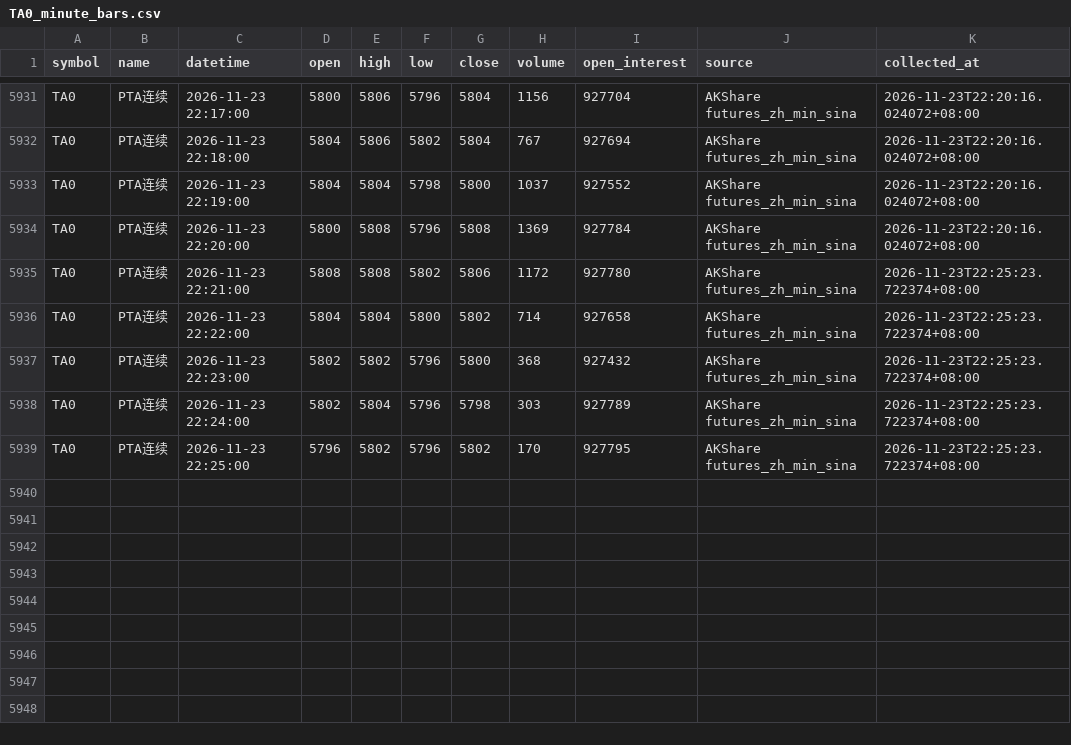
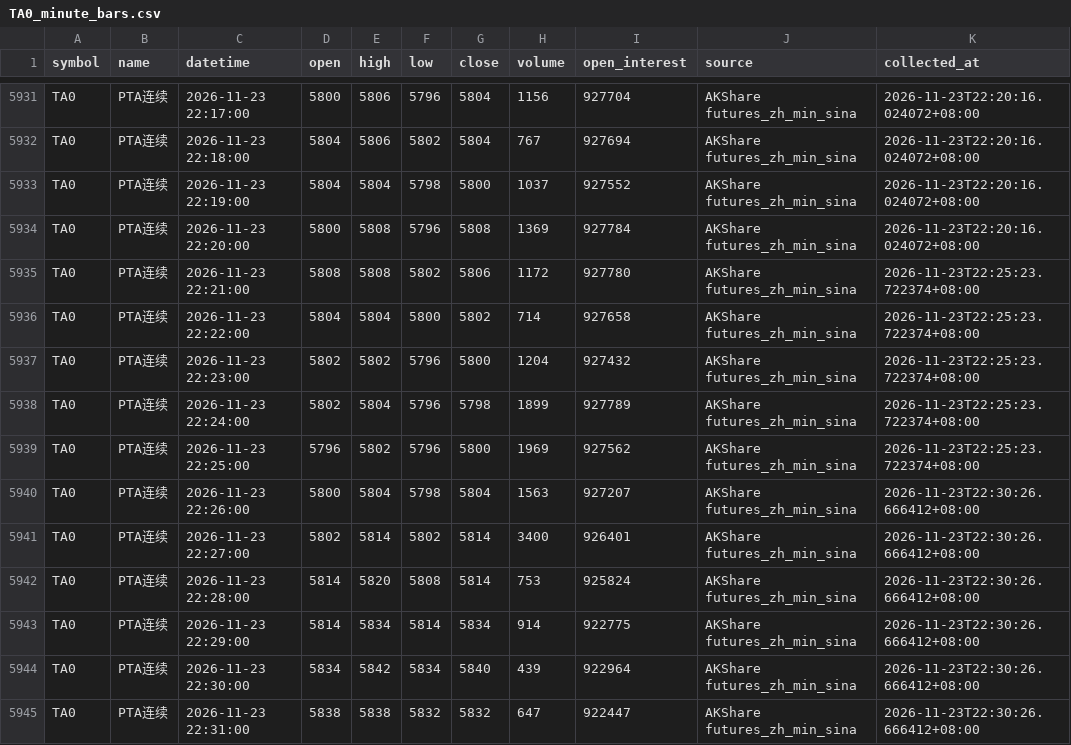
Before and after one commit to luckyjohnlucky/akshare-futures-data, a CSV file: output/TA0_minute_bars.csv, drawn as a sheet; only a part is shown, gaps mark what is left out.

```diff
--- a/output/TA0_minute_bars.csv
+++ b/output/TA0_minute_bars.csv
@@ -5936,4 +5936,10 @@ TA0,PTA连续,2026-11-23 22:21:00,5808,5808,5802,5806,1172,927780,AKShare future
 TA0,PTA连续,2026-11-23 22:22:00,5804,5804,5800,5802,714,927658,AKShare futures_zh_min_sina,2026-11-23T22:25:23.722374+08:00
-TA0,PTA连续,2026-11-23 22:23:00,5802,5802,5796,5800,368,927432,AKShare futures_zh_min_sina,2026-11-23T22:25:23.722374+08:00
-TA0,PTA连续,2026-11-23 22:24:00,5802,5804,5796,5798,303,927789,AKShare futures_zh_min_sina,2026-11-23T22:25:23.722374+08:00
-TA0,PTA连续,2026-11-23 22:25:00,5796,5802,5796,5802,170,927795,AKShare futures_zh_min_sina,2026-11-23T22:25:23.722374+08:00
+TA0,PTA连续,2026-11-23 22:23:00,5802,5802,5796,5800,1204,927432,AKShare futures_zh_min_sina,2026-11-23T22:25:23.722374+08:00
+TA0,PTA连续,2026-11-23 22:24:00,5802,5804,5796,5798,1899,927789,AKShare futures_zh_min_sina,2026-11-23T22:25:23.722374+08:00
+TA0,PTA连续,2026-11-23 22:25:00,5796,5802,5796,5800,1969,927562,AKShare futures_zh_min_sina,2026-11-23T22:25:23.722374+08:00
+TA0,PTA连续,2026-11-23 22:26:00,5800,5804,5798,5804,1563,927207,AKShare futures_zh_min_sina,2026-11-23T22:30:26.666412+08:00
+TA0,PTA连续,2026-11-23 22:27:00,5802,5814,5802,5814,3400,926401,AKShare futures_zh_min_sina,2026-11-23T22:30:26.666412+08:00
+TA0,PTA连续,2026-11-23 22:28:00,5814,5820,5808,5814,753,925824,AKShare futures_zh_min_sina,2026-11-23T22:30:26.666412+08:00
+TA0,PTA连续,2026-11-23 22:29:00,5814,5834,5814,5834,914,922775,AKShare futures_zh_min_sina,2026-11-23T22:30:26.666412+08:00
+TA0,PTA连续,2026-11-23 22:30:00,5834,5842,5834,5840,439,922964,AKShare futures_zh_min_sina,2026-11-23T22:30:26.666412+08:00
+TA0,PTA连续,2026-11-23 22:31:00,5838,5838,5832,5832,647,922447,AKShare futures_zh_min_sina,2026-11-23T22:30:26.666412+08:00
```
Also changed, not shown: output/FG0_minute_bars.csv, output/HC0_minute_bars.csv, 6 other files.
